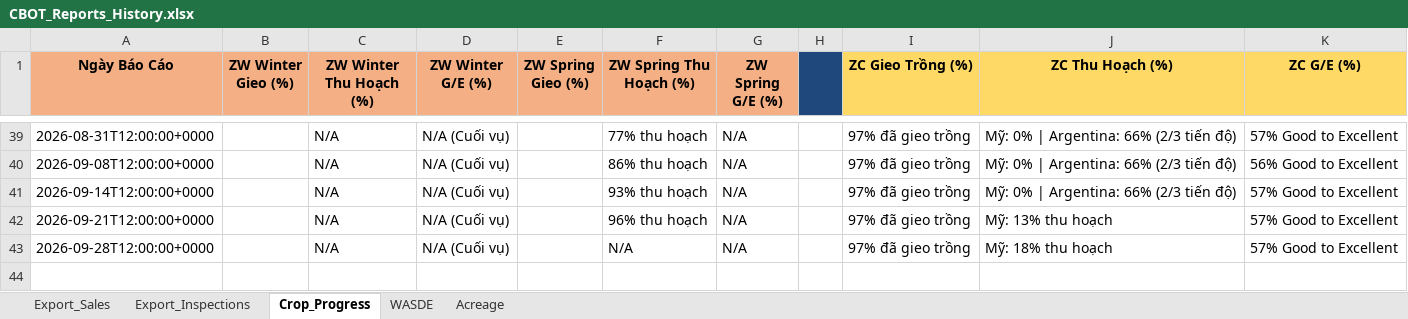
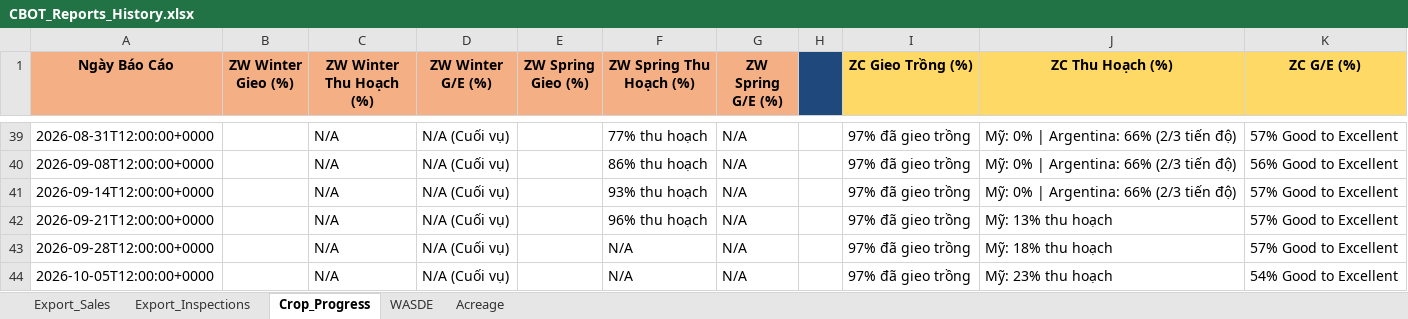
Before and after one commit to Thang-Cbot/dashboard, an Excel workbook: USDA Reports/CBOT_Reports_History.xlsx, sheet Crop_Progress, drawn as a sheet; only a part is shown, gaps mark what is left out; values as stored, in another font and other column widths than the file's, no borders; the diff names each change by its address in the sheet, - before the commit and + after, or states it on an @@ line.

```diff
--- a/USDA Reports/CBOT_Reports_History.xlsx (sheet Crop_Progress)
+++ b/USDA Reports/CBOT_Reports_History.xlsx (sheet Crop_Progress)
+row 44: 2026-10-05T12:00:00+0000 |  | N/A | N/A (Cuối vụ) |  | N/A | N/A |  | 97% đã gieo trồng | Mỹ: 23% thu hoạch | 54% Good to Excellent
```
Also changed, not shown: 31 other files.
